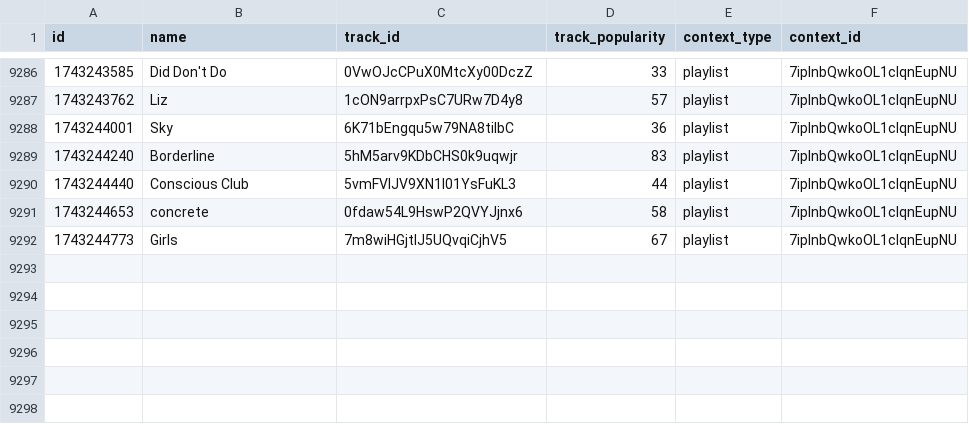
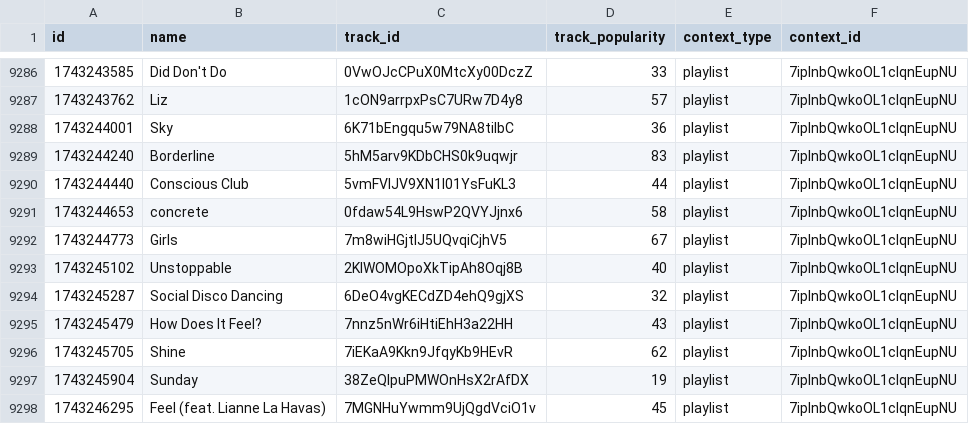
Before and after one commit to iochoa808/SpotifyData, a CSV file: data/recently_played.csv, drawn as a sheet; only a part is shown, gaps mark what is left out.

```diff
--- a/data/recently_played.csv
+++ b/data/recently_played.csv
@@ -9292 +9292,7 @@ id,name,track_id,track_popularity,context_type,context_id
 1743244773,Girls,7m8wiHGjtlJ5UQvqiCjhV5,67,playlist,7ipInbQwkoOL1clqnEupNU
+1743245102,Unstoppable,2KIWOMOpoXkTipAh8Oqj8B,40,playlist,7ipInbQwkoOL1clqnEupNU
+1743245287,Social Disco Dancing,6DeO4vgKECdZD4ehQ9gjXS,32,playlist,7ipInbQwkoOL1clqnEupNU
+1743245479,How Does It Feel?,7nnz5nWr6iHtiEhH3a22HH,43,playlist,7ipInbQwkoOL1clqnEupNU
+1743245705,Shine,7iEKaA9Kkn9JfqyKb9HEvR,62,playlist,7ipInbQwkoOL1clqnEupNU
+1743245904,Sunday,38ZeQlpuPMWOnHsX2rAfDX,19,playlist,7ipInbQwkoOL1clqnEupNU
+1743246295,Feel (feat. Lianne La Havas),7MGNHuYwmm9UjQgdVciO1v,45,playlist,7ipInbQwkoOL1clqnEupNU
```
Also changed, not shown: data/songs.csv, 1 other file.
